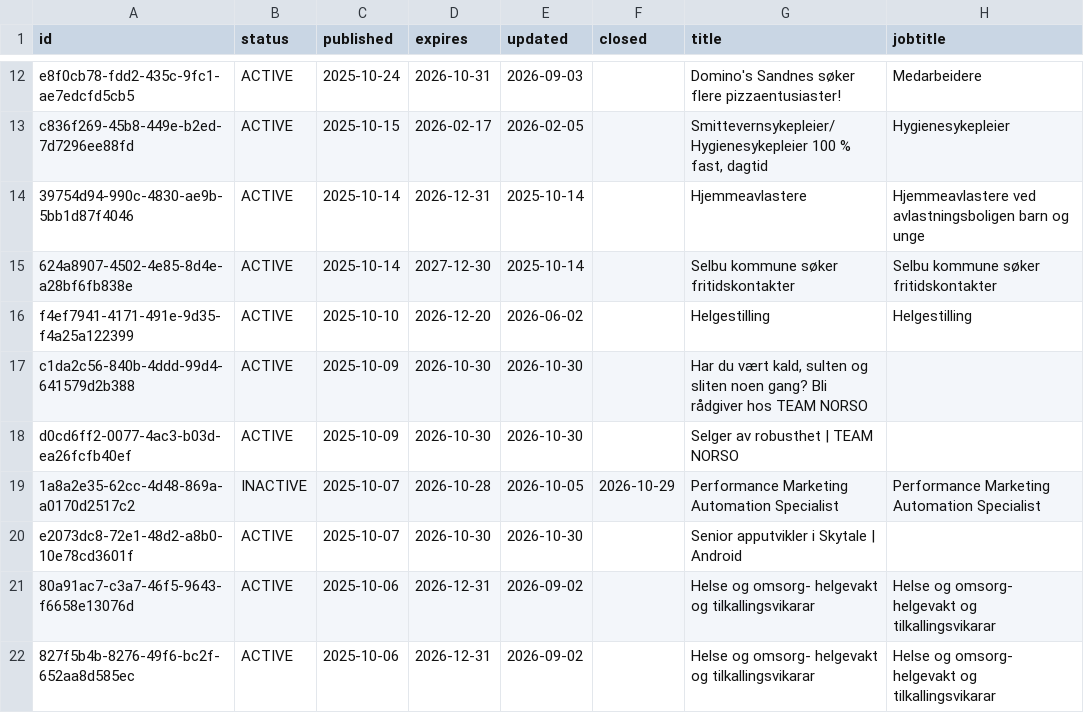
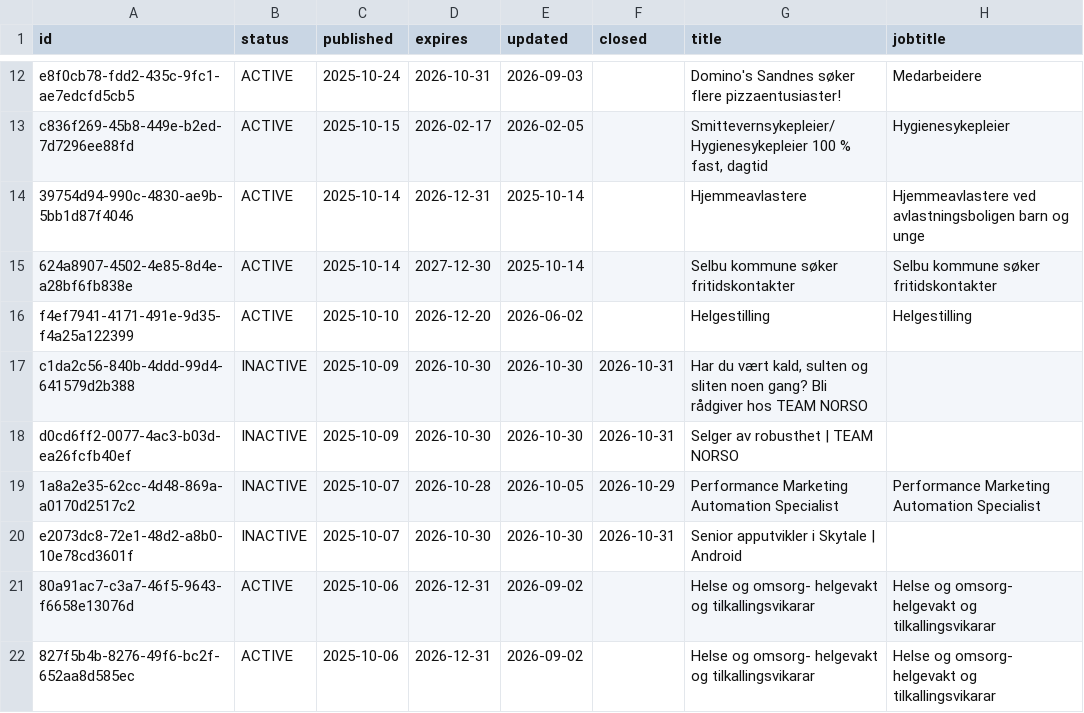
Before and after one commit to nghiaphuong/norway-job-market, a CSV file: data/ads/2025-10.csv, drawn as a sheet; only a part is shown, gaps mark what is left out; the diff names each change by its address in the sheet, - before the commit and + after, or states it on an @@ line.

```diff
--- a/data/ads/2025-10.csv
+++ b/data/ads/2025-10.csv
-B17:B18 (status): ACTIVE
+B17:B18 (status): INACTIVE
-F17:F18 (closed): (empty)
+F17:F18 (closed): 2026-10-31
-B20 (status): ACTIVE
+B20 (status): INACTIVE
-F20 (closed): (empty)
+F20 (closed): 2026-10-31
```
Also changed, not shown: data/ads/2026-05.csv, data/ads/2026-06.csv, 12 other files.
